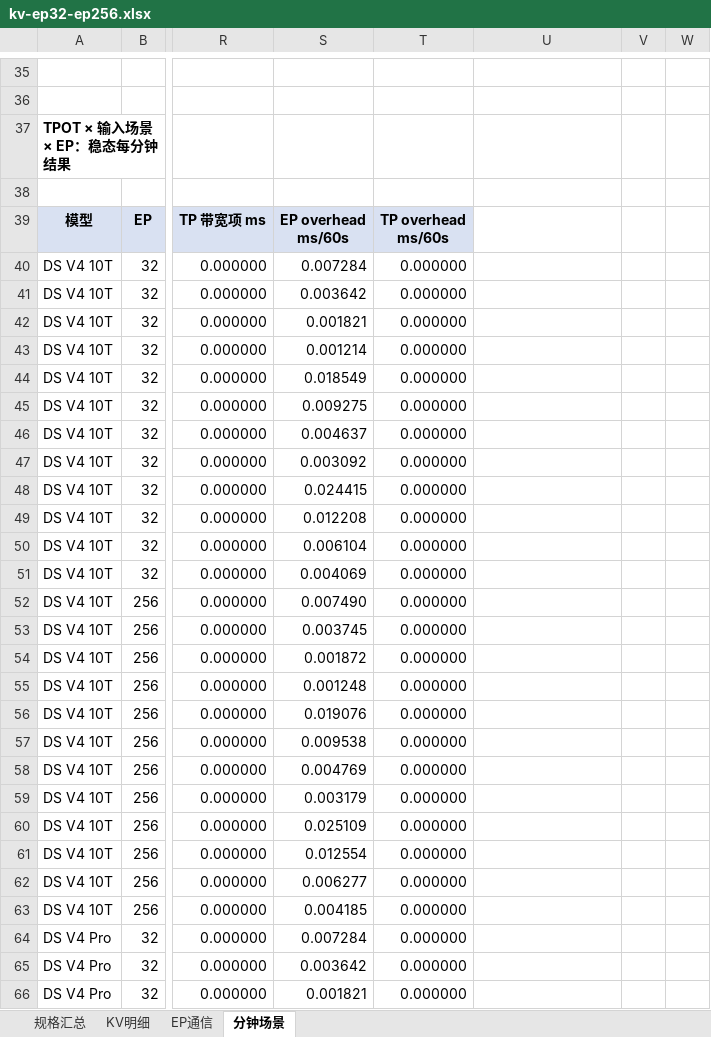
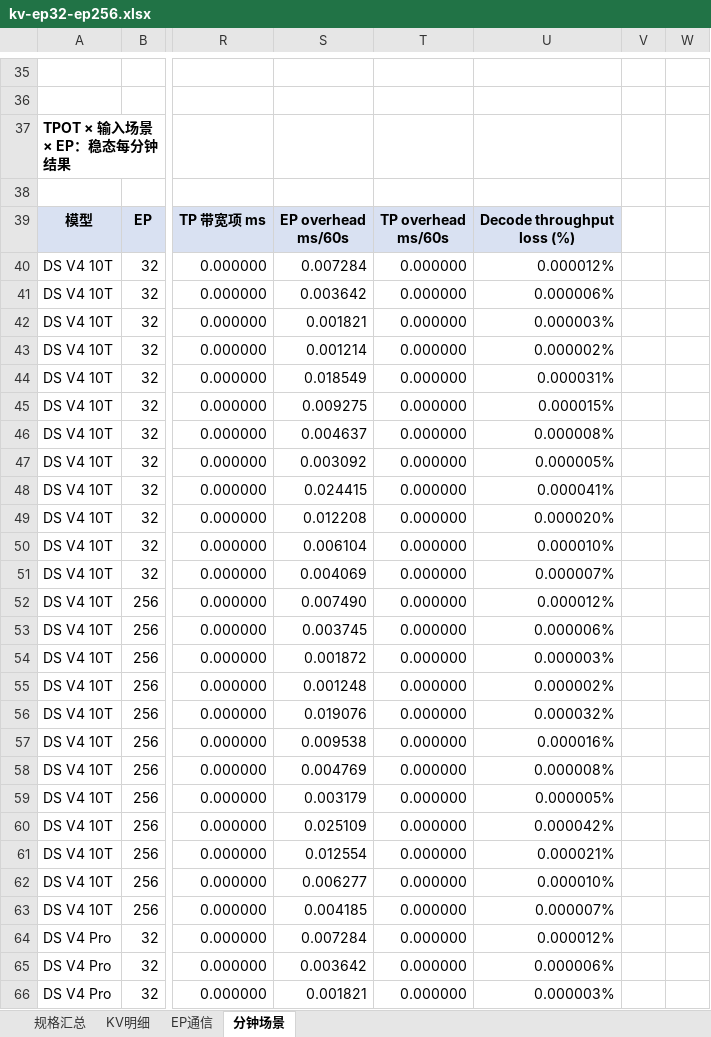
Before and after one commit to maoxx241/se-tools, an Excel workbook: examples/kv-ep-sweep/kv-ep32-ep256.xlsx, sheet 分钟场景, drawn as a sheet; only a part is shown, gaps mark what is left out; values as stored, in another font and other column widths than the file's, no borders; conditional formats not drawn; ↵ is a line break in a cell; the diff covers the shown part only; the diff names each change by its address in the sheet, - before the commit and + after, or states it on an @@ line.

Commit message:
Add decode throughput loss percentages to PD minute scenarios

```diff
--- a/examples/kv-ep-sweep/kv-ep32-ep256.xlsx (sheet 分钟场景)
+++ b/examples/kv-ep-sweep/kv-ep32-ep256.xlsx (sheet 分钟场景)
-U39: (empty)
+U39: Decode throughput ↵ loss (%)
-U39 fill: none
+U39 fill: #D9E1F2
-U40: (empty)
+U40: 0.000012%
-U41: (empty)
+U41: 0.000006%
-U42: (empty)
+U42: 0.000003%
-U43: (empty)
+U43: 0.000002%
-U44: (empty)
+U44: 0.000031%
-U45: (empty)
+U45: 0.000015%
-U46: (empty)
+U46: 0.000008%
-U47: (empty)
+U47: 0.000005%
-U48: (empty)
+U48: 0.000041%
-U49: (empty)
+U49: 0.000020%
-U50: (empty)
+U50: 0.000010%
-U51: (empty)
+U51: 0.000007%
-U52: (empty)
+U52: 0.000012%
-U53: (empty)
+U53: 0.000006%
-U54: (empty)
+U54: 0.000003%
-U55: (empty)
+U55: 0.000002%
-U56: (empty)
+U56: 0.000032%
-U57: (empty)
+U57: 0.000016%
-U58: (empty)
+U58: 0.000008%
-U59: (empty)
+U59: 0.000005%
-U60: (empty)
+U60: 0.000042%
-U61: (empty)
+U61: 0.000021%
-U62: (empty)
+U62: 0.000010%
-U63: (empty)
+U63: 0.000007%
-U64: (empty)
+U64: 0.000012%
-U65: (empty)
+U65: 0.000006%
-U66: (empty)
+U66: 0.000003%
```
Also changed, not shown: 118 edited cells elsewhere in this sheet, models/deepseek-v4-pro-0813/deepseek-v4-pro-0813-analysis.xlsx, models/deepseek-v4.1-flash/deepseek-v4.1-flash-analysis.xlsx, 9 other files.
